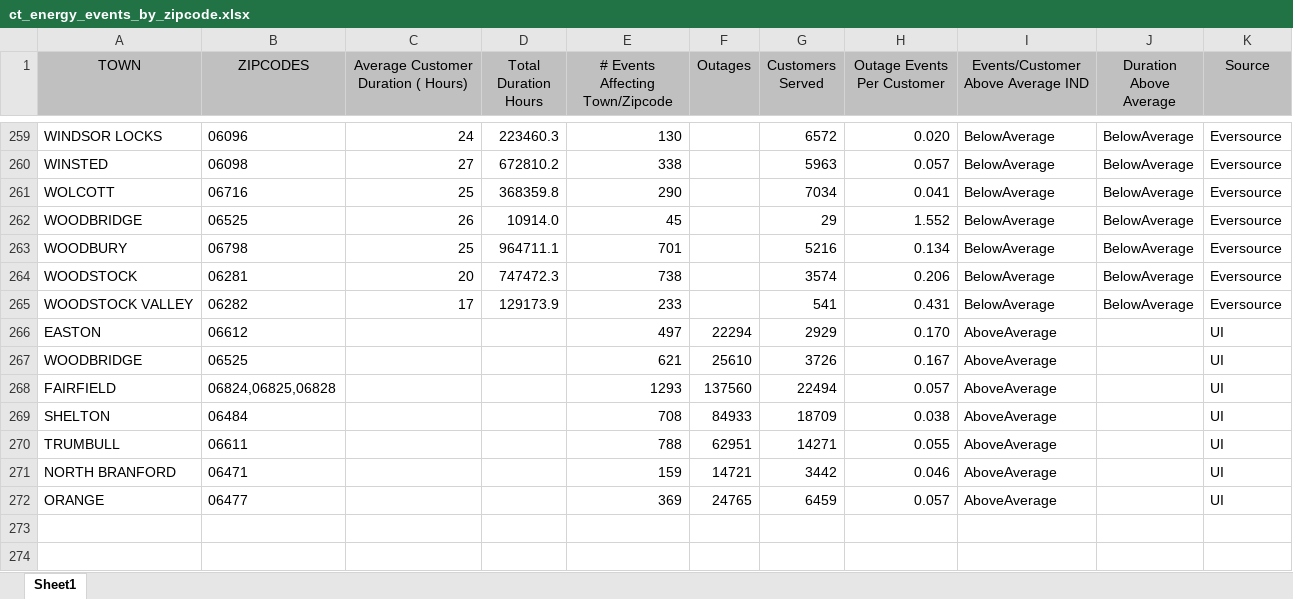
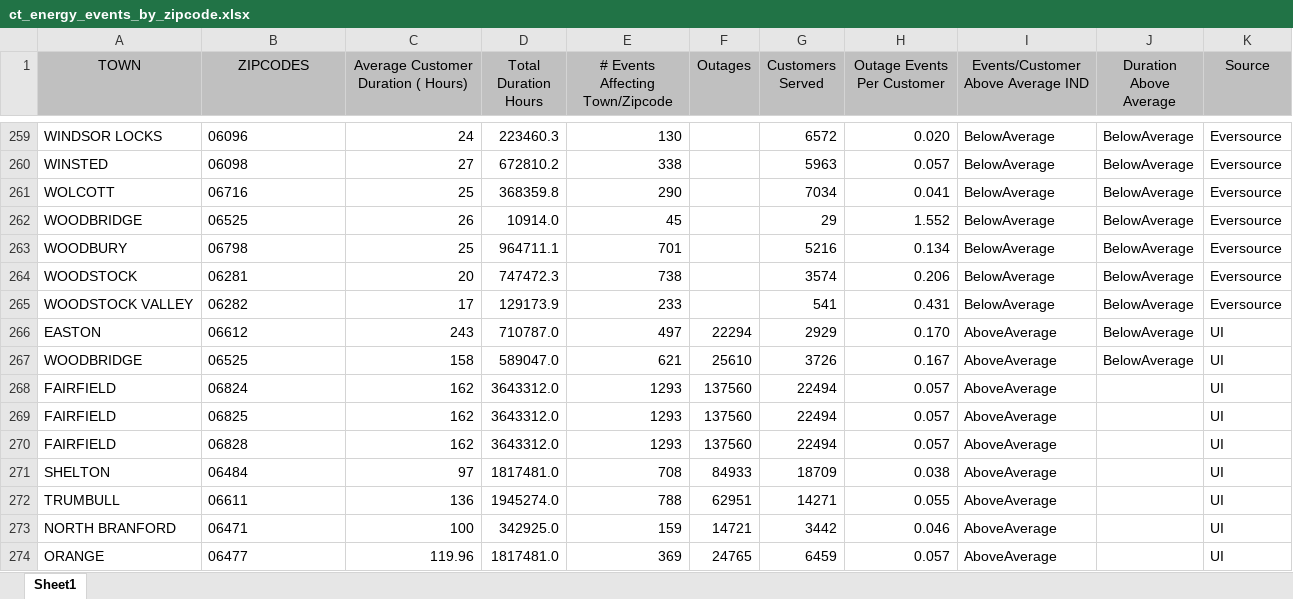
Before and after one commit to switzersc/enpower-mit-policy-hack, an Excel workbook: ct_energy_events_by_zipcode.xlsx, sheet Sheet1, drawn as a sheet; only a part is shown, gaps mark what is left out; values as stored, in another font and other column widths than the file's, no borders; addresses are those after the commit; the diff names each change by its address in the sheet, - before the commit and + after, or states it on an @@ line.

Commit message:
update with UI duration data

```diff
--- a/ct_energy_events_by_zipcode.xlsx (sheet Sheet1)
+++ b/ct_energy_events_by_zipcode.xlsx (sheet Sheet1)
-C266: (empty)
+C266: 243
-D266 (Total Duration Hours): (empty)
+D266 (Total Duration Hours): 710787.0
-J266:J267 (Duration Above Average): (empty)
+J266:J267 (Duration Above Average): BelowAverage
-C267: (empty)
+C267: 158
-D267 (Total Duration Hours): (empty)
+D267 (Total Duration Hours): 589047.0
-B268 (ZIPCODES): 06824,06825,06828
+B268 (ZIPCODES): 06824
-C268: (empty)
+C268: 162
-D268 (Total Duration Hours): (empty)
+D268 (Total Duration Hours): 3643312.0
+row 269: FAIRFIELD | 06825 | 162 | 3643312.0 | 1293 | 137560 | 22494 | 0.057 | AboveAverage |  | UI
+row 270: FAIRFIELD | 06828 | 162 | 3643312.0 | 1293 | 137560 | 22494 | 0.057 | AboveAverage |  | UI
-C271: (empty)
+C271: 97
-D271 (Total Duration Hours): (empty)
+D271 (Total Duration Hours): 1817481.0
-C272: (empty)
+C272: 136
-D272 (Total Duration Hours): (empty)
+D272 (Total Duration Hours): 1945274.0
-C273: (empty)
+C273: 100
-D273 (Total Duration Hours): (empty)
+D273 (Total Duration Hours): 342925.0
-C274: (empty)
+C274: 119.96
-D274 (Total Duration Hours): (empty)
+D274 (Total Duration Hours): 1817481.0
```
Also changed, not shown: formulas that keep their value.
